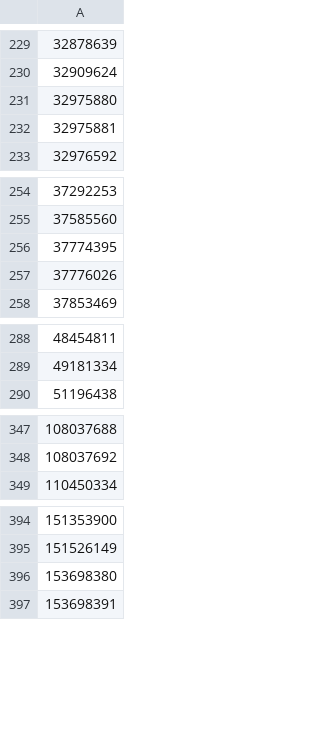
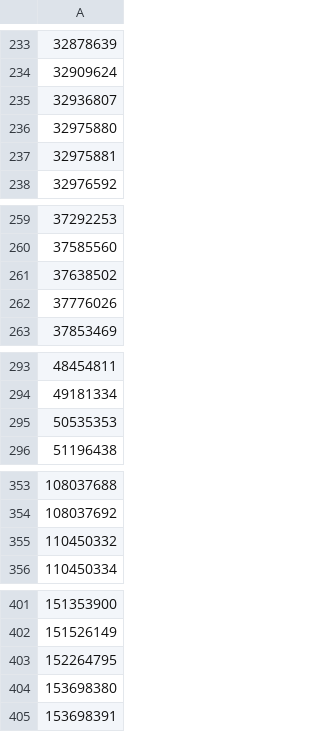
Before and after one commit to FixMyBerlin/infravelo-radnetz, a CSV file: osm-cleanup/oneway-2026-11/cycleway-oneway-corrections.csv, drawn as a sheet; only a part is shown, gaps mark what is left out; addresses are those after the commit; the diff covers the shown part only; the diff names each change by its address in the sheet, - before the commit and + after, or states it on an @@ line.

```diff
--- a/osm-cleanup/oneway-2026-11/cycleway-oneway-corrections.csv
+++ b/osm-cleanup/oneway-2026-11/cycleway-oneway-corrections.csv
+row 235: 32936807
-A261: 37774395
+A261: 37638502
+row 295: 50535353
+row 355: 110450332
+row 403: 152264795
```
Also changed, not shown: 39 added rows, 5 removed rows and 2 edited cells elsewhere in this file, 1 other file.
